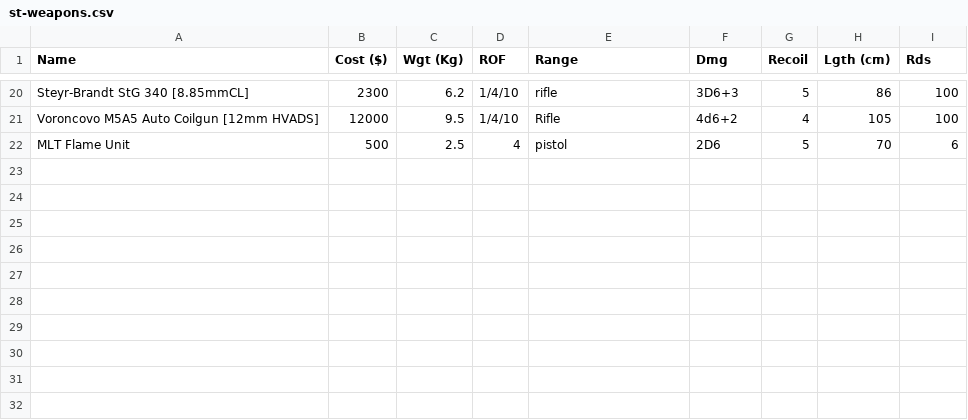
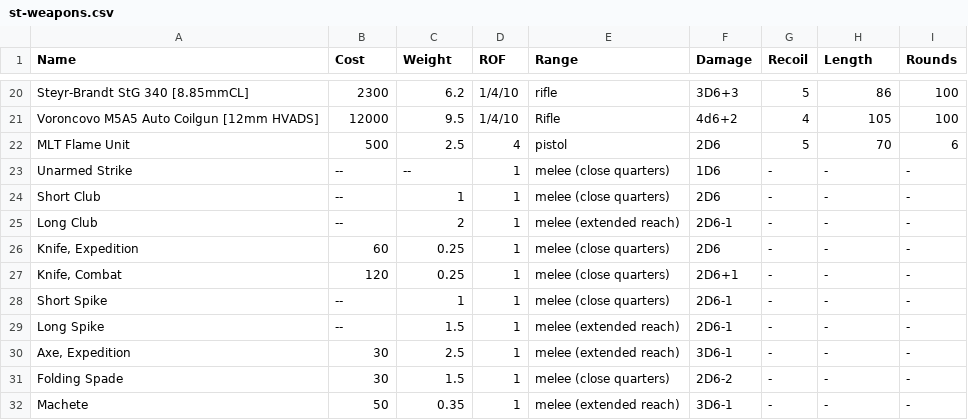
Before and after one commit to ledlogic/hostile-rpg-char, a CSV file: csv/st-weapons.csv (was equipment/st-weapons.csv), drawn as a sheet; only a part is shown, gaps mark what is left out; the diff names each change by its address in the sheet, - before the commit and + after, or states it on an @@ line.

Commit message:
Update weapons

```diff
--- a/equipment/st-weapons.csv
+++ b/csv/st-weapons.csv
-B1: Cost ($)
+B1: Cost
-C1: Wgt (Kg)
+C1: Weight
-F1: Dmg
+F1: Damage
-H1: Lgth (cm)
+H1: Length
-I1: Rds
+I1: Rounds
+row 23: Unarmed Strike | -- | -- | 1 | melee (close quarters) | 1D6 | - | - | -
+row 24: Short Club | -- | 1 | 1 | melee (close quarters) | 2D6 | - | - | -
+row 25: Long Club | -- | 2 | 1 | melee (extended reach) | 2D6-1 | - | - | -
+row 26: Knife, Expedition | 60 | 0.25 | 1 | melee (close quarters) | 2D6 | - | - | -
+row 27: Knife, Combat | 120 | 0.25 | 1 | melee (close quarters) | 2D6+1 | - | - | -
+row 28: Short Spike | -- | 1 | 1 | melee (close quarters) | 2D6-1 | - | - | -
+row 29: Long Spike | -- | 1.5 | 1 | melee (extended reach) | 2D6-1 | - | - | -
+row 30: Axe, Expedition | 30 | 2.5 | 1 | melee (extended reach) | 3D6-1 | - | - | -
+row 31: Folding Spade | 30 | 1.5 | 1 | melee (close quarters) | 2D6-2 | - | - | -
+row 32: Machete | 50 | 0.35 | 1 | melee (extended reach) | 3D6-1 | - | - | -
```
Also changed, not shown: 5 other files.
